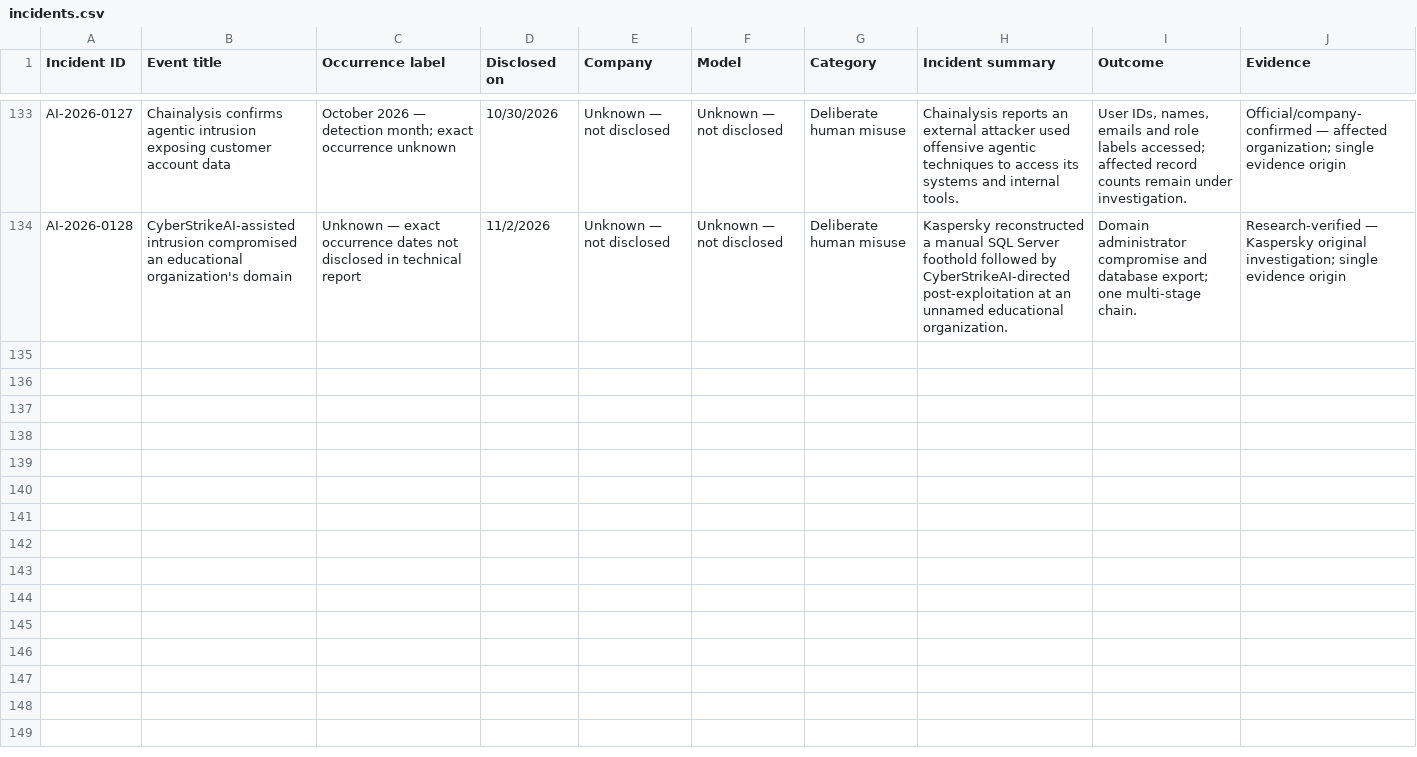
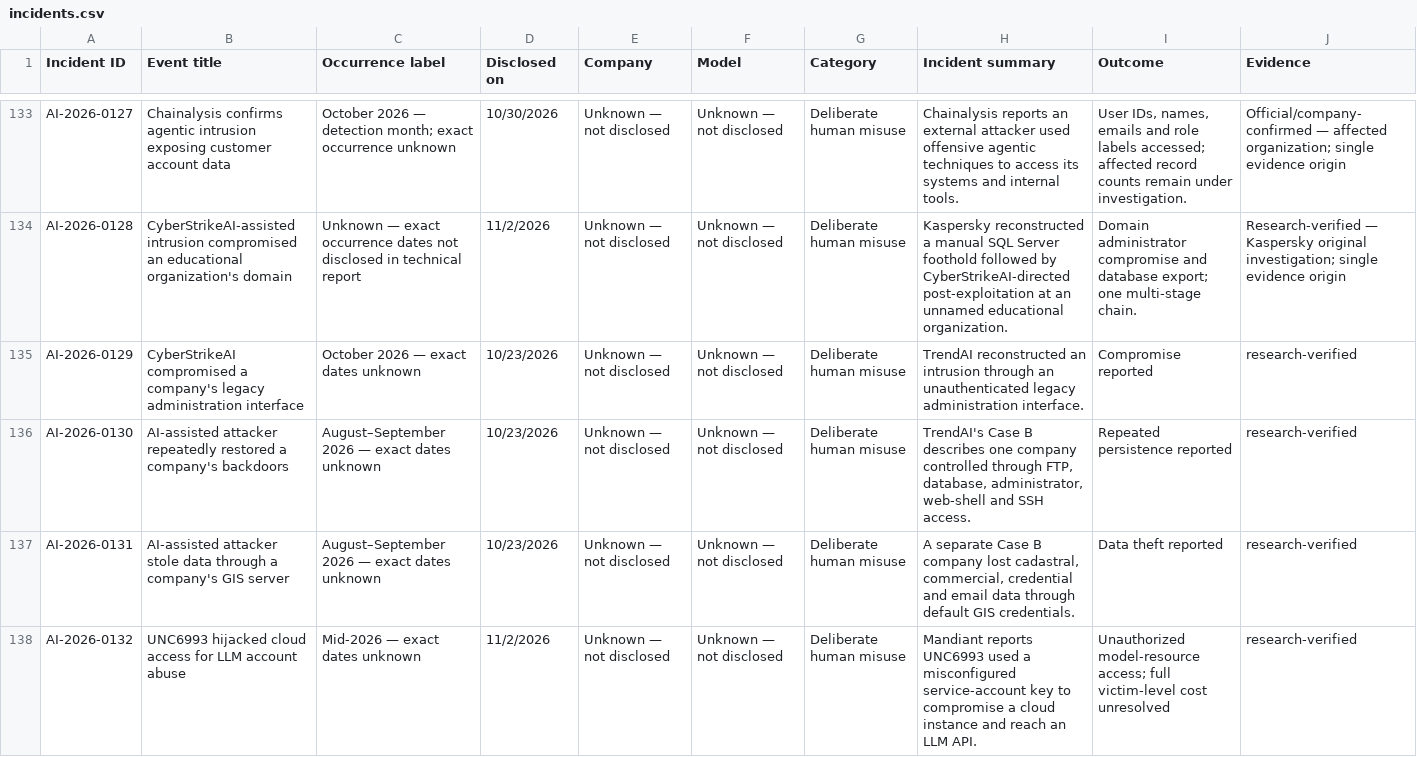
Before and after one commit to KUNALSINGH9373/rogue.ai, a CSV file: data/incidents.csv, drawn as a sheet; only a part is shown, gaps mark what is left out.

```diff
--- a/data/incidents.csv
+++ b/data/incidents.csv
@@ -134 +134,5 @@ AI-2026-0127,Chainalysis confirms agentic intrusion exposing customer account da
 AI-2026-0128,CyberStrikeAI-assisted intrusion compromised an educational organization's domain,Unknown — exact occurrence dates not disclosed in technical report,11/2/2026,Unknown — not disclosed,Unknown — not disclosed,Deliberate human misuse,Kaspersky reconstructed a manual SQL Server foothold followed by CyberStrikeAI-directed post-exploitation at an unnamed educational organization.,Domain administrator compromise and database export; one multi-stage chain.,Research-verified — Kaspersky original investigation; single evidence origin
+AI-2026-0129,CyberStrikeAI compromised a company's legacy administration interface,October 2026 — exact dates unknown,10/23/2026,Unknown — not disclosed,Unknown — not disclosed,Deliberate human misuse,TrendAI reconstructed an intrusion through an unauthenticated legacy administration interface.,Compromise reported,research-verified
+AI-2026-0130,AI-assisted attacker repeatedly restored a company's backdoors,August–September 2026 — exact dates unknown,10/23/2026,Unknown — not disclosed,Unknown — not disclosed,Deliberate human misuse,"TrendAI's Case B describes one company controlled through FTP, database, administrator, web-shell and SSH access.",Repeated persistence reported,research-verified
+AI-2026-0131,AI-assisted attacker stole data through a company's GIS server,August–September 2026 — exact dates unknown,10/23/2026,Unknown — not disclosed,Unknown — not disclosed,Deliberate human misuse,"A separate Case B company lost cadastral, commercial, credential and email data through default GIS credentials.",Data theft reported,research-verified
+AI-2026-0132,UNC6993 hijacked cloud access for LLM account abuse,Mid-2026 — exact dates unknown,11/2/2026,Unknown — not disclosed,Unknown — not disclosed,Deliberate human misuse,Mandiant reports UNC6993 used a misconfigured service-account key to compromise a cloud instance and reach an LLM API.,Unauthorized model-resource access; full victim-level cost unresolved,research-verified
```
Also changed, not shown: data/sources.csv.
